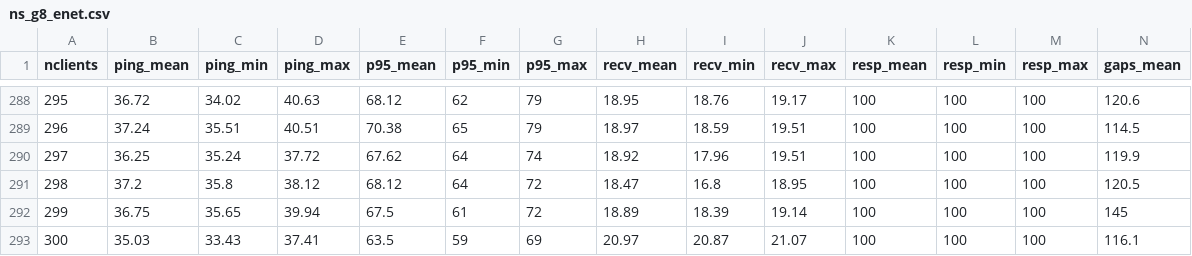
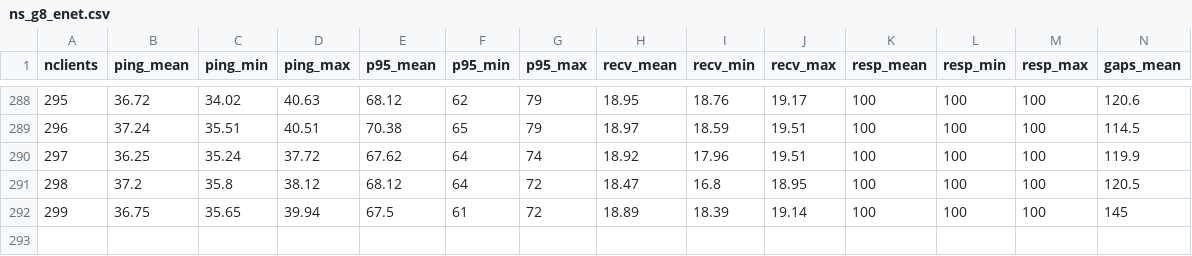
Before and after one commit to carlosnunez09/Senior-Research-Paper, a CSV file: ns_g8_enet.csv, drawn as a sheet; only a part is shown, gaps mark what is left out; rows hold the shown columns only; the diff names each change by its address in the sheet, - before the commit and + after, or states it on an @@ line.

```diff
--- a/ns_g8_enet.csv
+++ b/ns_g8_enet.csv
-row 293: 300 | 35.03 | 33.43 | 37.41 | 63.5 | 59 | 69 | 20.97 | 20.87 | 21.07 | 100 | 100 | 100 | 116.1
```
Also changed, not shown: data/g8_cppgodot.csv, data/g8_enet.csv, 29 other files.
